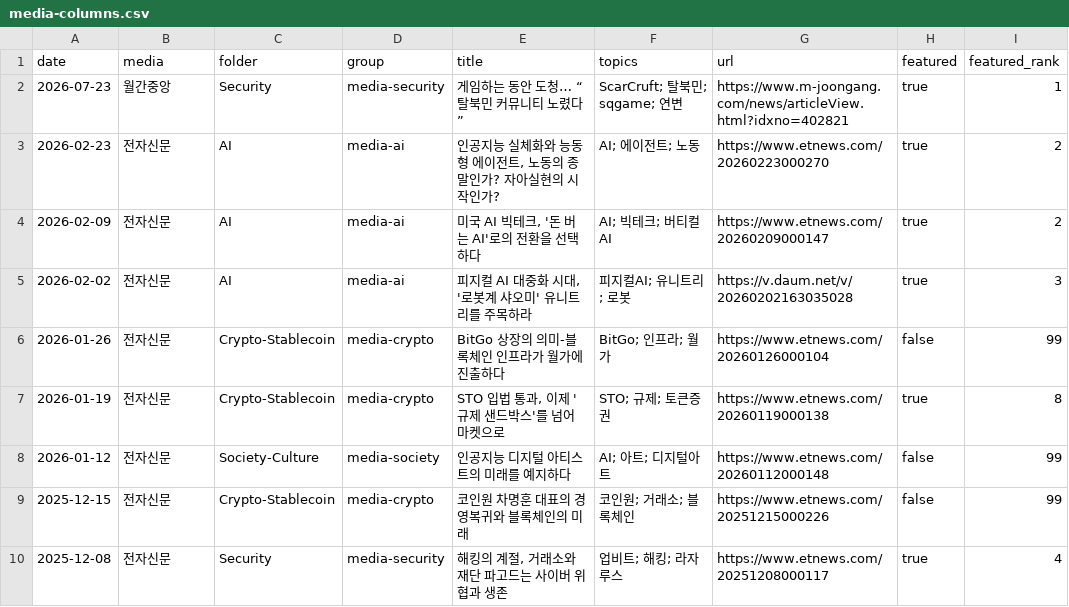
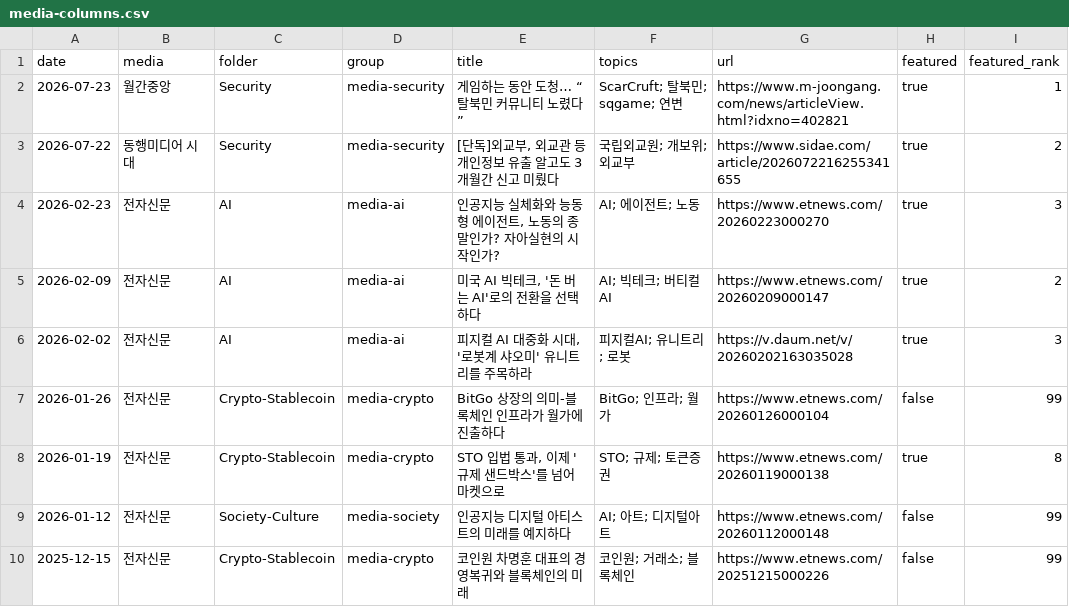
Before and after one commit to gameworkerkim/vibe-investing, a CSV file: 03. Media-Column/media-columns.csv, drawn as a sheet; only a part is shown; the shorter side is filled out with more unchanged rows.

```diff
--- a/03. Media-Column/media-columns.csv
+++ b/03. Media-Column/media-columns.csv
@@ -2,3 +2,4 @@ date,media,folder,group,title,topics,url,featured,featured_rank
 2026-07-23,월간중앙,Security,media-security,"게임하는 동안 도청… “탈북민 커뮤니티 노렸다”",ScarCruft; 탈북민; sqgame; 연변,https://www.m-joongang.com/news/articleView.html?idxno=402821,true,1
-2026-02-23,전자신문,AI,media-ai,"인공지능 실체화와 능동형 에이전트, 노동의 종말인가? 자아실현의 시작인가?",AI; 에이전트; 노동,https://www.etnews.com/20260223000270,true,2
+2026-07-22,동행미디어 시대,Security,media-security,"[단독]외교부, 외교관 등 개인정보 유출 알고도 3개월간 신고 미뤘다",국립외교원; 개보위; 외교부,https://www.sidae.com/article/2026072216255341655,true,2
+2026-02-23,전자신문,AI,media-ai,"인공지능 실체화와 능동형 에이전트, 노동의 종말인가? 자아실현의 시작인가?",AI; 에이전트; 노동,https://www.etnews.com/20260223000270,true,3
 2026-02-09,전자신문,AI,media-ai,"미국 AI 빅테크, '돈 버는 AI'로의 전환을 선택하다",AI; 빅테크; 버티컬AI,https://www.etnews.com/20260209000147,true,2
```
Also changed, not shown: 10 other files.
